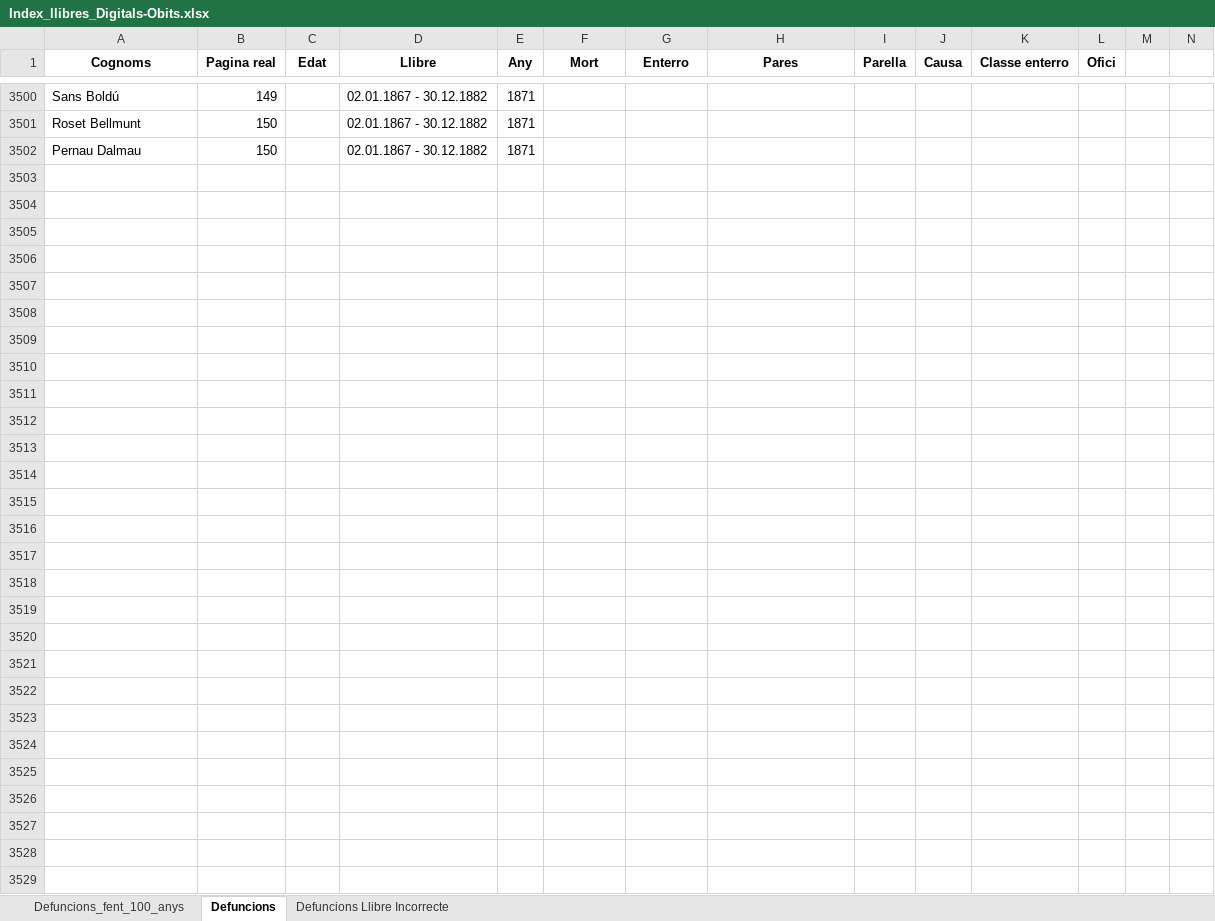
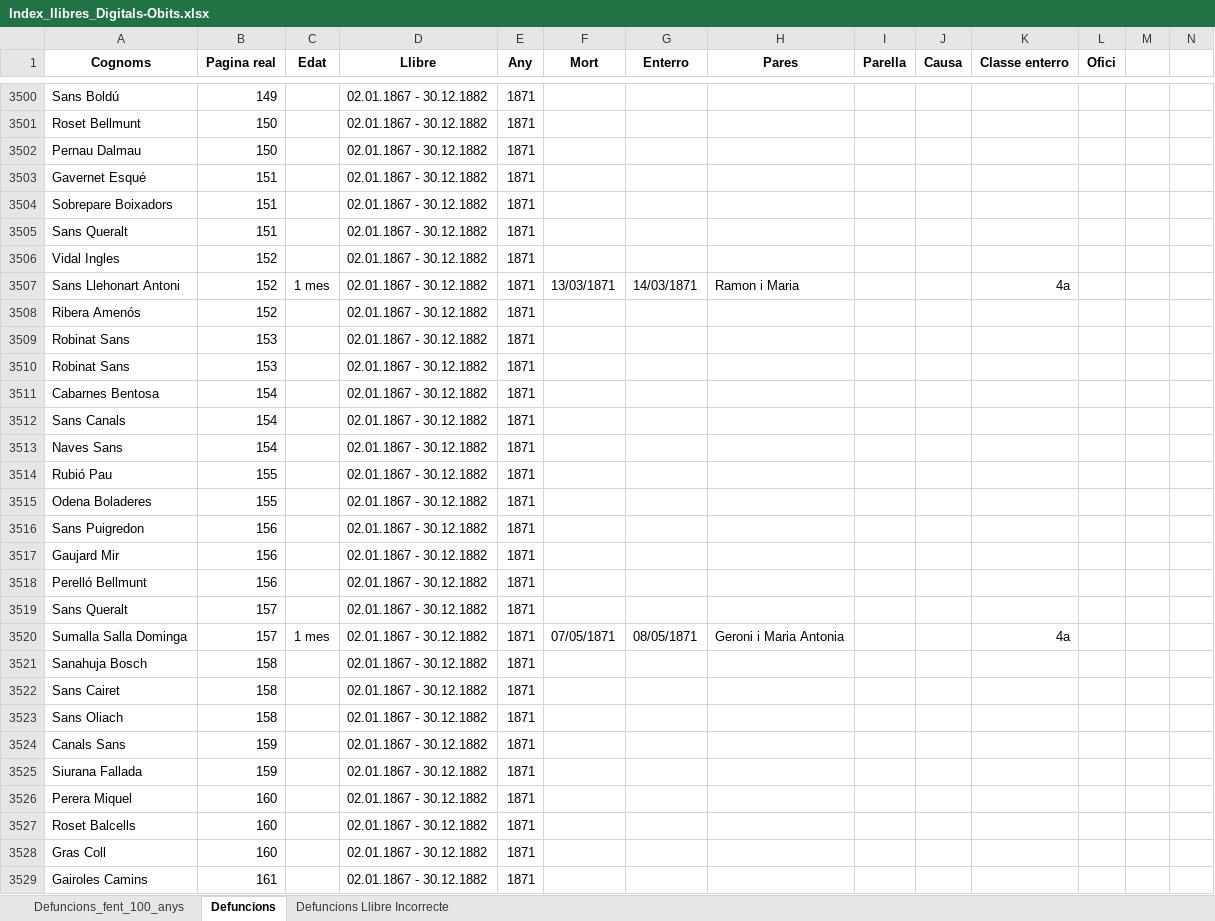
Before and after one commit to arbreFamiliar/DadesGenerals, an Excel workbook: Bisbats/Catalunya/Tarragona/Arbeca/Sagraments/Obits/Excel/Index_llibres_Digitals-Obits.xlsx, sheet Defuncions, drawn as a sheet; only a part is shown, gaps mark what is left out; values as stored, in another font and other column widths than the file's, no borders; the diff covers the shown part only; the diff names each change by its address in the sheet, - before the commit and + after, or states it on an @@ line.

Commit message:
Afegint dades llibre Arbeca Obits  02.01.1867 - 30.12.1882 fins pàgina 170 de 502

```diff
--- a/Bisbats/Catalunya/Tarragona/Arbeca/Sagraments/Obits/Excel/Index_llibres_Digitals-Obits.xlsx (sheet Defuncions)
+++ b/Bisbats/Catalunya/Tarragona/Arbeca/Sagraments/Obits/Excel/Index_llibres_Digitals-Obits.xlsx (sheet Defuncions)
-row 3503: (empty)
+row 3503: Gavernet Esqué | 151 |  | 02.01.1867 - 30.12.1882 | 1871
-row 3504: (empty)
+row 3504: Sobrepare Boixadors | 151 |  | 02.01.1867 - 30.12.1882 | 1871
-row 3505: (empty)
+row 3505: Sans Queralt | 151 |  | 02.01.1867 - 30.12.1882 | 1871
-row 3506: (empty)
+row 3506: Vidal Ingles | 152 |  | 02.01.1867 - 30.12.1882 | 1871
-row 3507: (empty)
+row 3507: Sans Llehonart Antoni | 152 | 1 mes | 02.01.1867 - 30.12.1882 | 1871 | 13/03/1871 | 14/03/1871 | Ramon i Maria |  |  | 4a
-row 3508: (empty)
+row 3508: Ribera Amenós | 152 |  | 02.01.1867 - 30.12.1882 | 1871
-row 3509: (empty)
+row 3509: Robinat Sans | 153 |  | 02.01.1867 - 30.12.1882 | 1871
-row 3510: (empty)
+row 3510: Robinat Sans | 153 |  | 02.01.1867 - 30.12.1882 | 1871
-row 3511: (empty)
+row 3511: Cabarnes Bentosa | 154 |  | 02.01.1867 - 30.12.1882 | 1871
-row 3512: (empty)
+row 3512: Sans Canals | 154 |  | 02.01.1867 - 30.12.1882 | 1871
-row 3513: (empty)
+row 3513: Naves Sans | 154 |  | 02.01.1867 - 30.12.1882 | 1871
-row 3514: (empty)
+row 3514: Rubió Pau | 155 |  | 02.01.1867 - 30.12.1882 | 1871
-row 3515: (empty)
+row 3515: Odena Boladeres | 155 |  | 02.01.1867 - 30.12.1882 | 1871
-row 3516: (empty)
+row 3516: Sans Puigredon | 156 |  | 02.01.1867 - 30.12.1882 | 1871
-row 3517: (empty)
+row 3517: Gaujard Mir | 156 |  | 02.01.1867 - 30.12.1882 | 1871
-row 3518: (empty)
+row 3518: Perelló Bellmunt | 156 |  | 02.01.1867 - 30.12.1882 | 1871
-row 3519: (empty)
+row 3519: Sans Queralt | 157 |  | 02.01.1867 - 30.12.1882 | 1871
-row 3520: (empty)
+row 3520: Sumalla Salla Dominga | 157 | 1 mes | 02.01.1867 - 30.12.1882 | 1871 | 07/05/1871 | 08/05/1871 | Geroni i Maria Antonia |  |  | 4a
-row 3521: (empty)
+row 3521: Sanahuja Bosch | 158 |  | 02.01.1867 - 30.12.1882 | 1871
-row 3522: (empty)
+row 3522: Sans Cairet | 158 |  | 02.01.1867 - 30.12.1882 | 1871
-row 3523: (empty)
+row 3523: Sans Oliach | 158 |  | 02.01.1867 - 30.12.1882 | 1871
-row 3524: (empty)
+row 3524: Canals Sans | 159 |  | 02.01.1867 - 30.12.1882 | 1871
-row 3525: (empty)
+row 3525: Siurana Fallada | 159 |  | 02.01.1867 - 30.12.1882 | 1871
-row 3526: (empty)
+row 3526: Perera Miquel | 160 |  | 02.01.1867 - 30.12.1882 | 1871
-row 3527: (empty)
+row 3527: Roset Balcells | 160 |  | 02.01.1867 - 30.12.1882 | 1871
-row 3528: (empty)
+row 3528: Gras Coll | 160 |  | 02.01.1867 - 30.12.1882 | 1871
-row 3529: (empty)
+row 3529: Gairoles Camins | 161 |  | 02.01.1867 - 30.12.1882 | 1871
```
Also changed, not shown: 101 edited cells elsewhere in this sheet.
